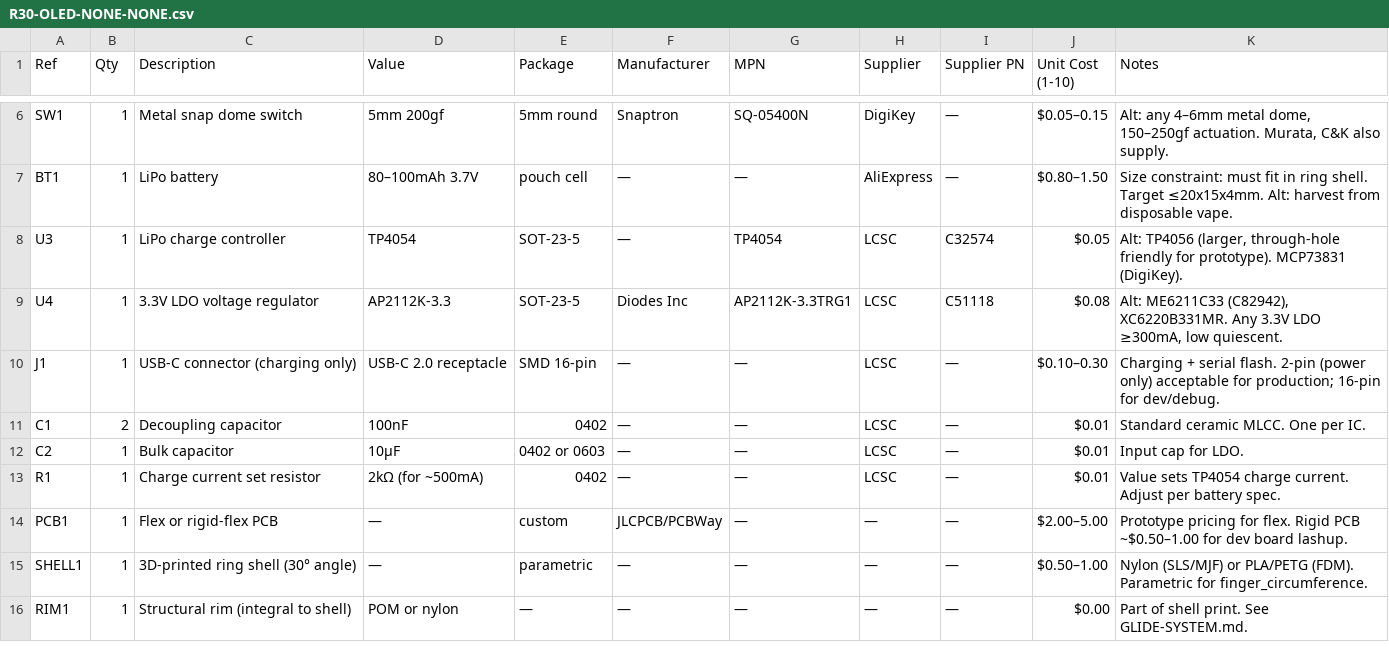
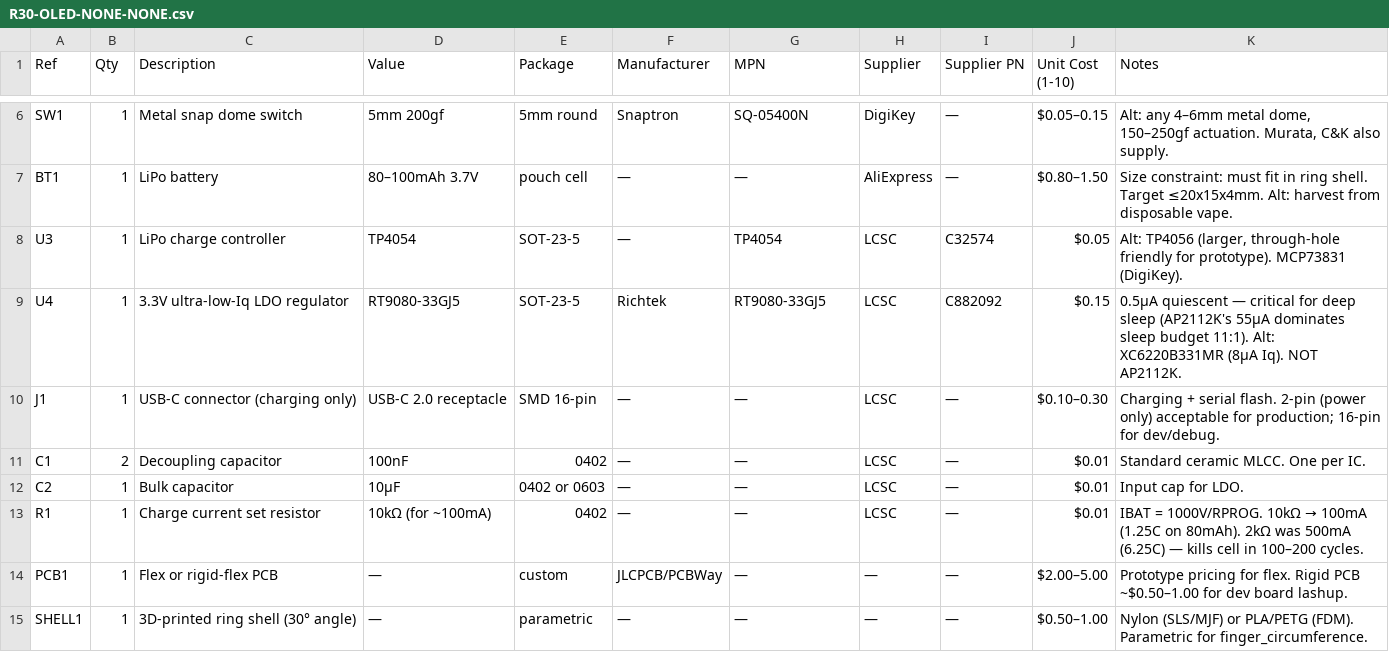
Before and after one commit to fluffyrabbot/powerfinger, a CSV file: hardware/bom/R30-OLED-NONE-NONE.csv, drawn as a sheet; only a part is shown, gaps mark what is left out; the shorter side is filled out with more unchanged rows.

```diff
--- a/hardware/bom/R30-OLED-NONE-NONE.csv
+++ b/hardware/bom/R30-OLED-NONE-NONE.csv
@@ -8,3 +8,3 @@ BT1,1,LiPo battery,80–100mAh 3.7V,pouch cell,—,—,AliExpress,—,$0.80–1.
 U3,1,LiPo charge controller,TP4054,SOT-23-5,—,TP4054,LCSC,C32574,$0.05,"Alt: TP4056 (larger, through-hole friendly for prototype). MCP73831 (DigiKey)."
-U4,1,3.3V LDO voltage regulator,AP2112K-3.3,SOT-23-5,Diodes Inc,AP2112K-3.3TRG1,LCSC,C51118,$0.08,"Alt: ME6211C33 (C82942), XC6220B331MR. Any 3.3V LDO ≥300mA, low quiescent."
+U4,1,3.3V ultra-low-Iq LDO regulator,RT9080-33GJ5,SOT-23-5,Richtek,RT9080-33GJ5,LCSC,C882092,$0.15,"0.5µA quiescent — critical for deep sleep (AP2112K's 55µA dominates sleep budget 11:1). Alt: XC6220B331MR (8µA Iq). NOT AP2112K."
 J1,1,USB-C connector (charging only),USB-C 2.0 receptacle,SMD 16-pin,—,—,LCSC,—,$0.10–0.30,"Charging + serial flash. 2-pin (power only) acceptable for production; 16-pin for dev/debug."
@@ -12,3 +12,3 @@ C1,2,Decoupling capacitor,100nF,0402,—,—,LCSC,—,$0.01,"Standard ceramic ML
 C2,1,Bulk capacitor,10µF,0402 or 0603,—,—,LCSC,—,$0.01,"Input cap for LDO."
-R1,1,Charge current set resistor,2kΩ (for ~500mA),0402,—,—,LCSC,—,$0.01,"Value sets TP4054 charge current. Adjust per battery spec."
+R1,1,Charge current set resistor,10kΩ (for ~100mA),0402,—,—,LCSC,—,$0.01,"IBAT = 1000V/RPROG. 10kΩ → 100mA (1.25C on 80mAh). 2kΩ was 500mA (6.25C) — kills cell in 100–200 cycles."
 PCB1,1,Flex or rigid-flex PCB,—,custom,JLCPCB/PCBWay,—,—,—,$2.00–5.00,"Prototype pricing for flex. Rigid PCB ~$0.50–1.00 for dev board lashup."
```
Also changed, not shown: hardware/bom/R30-BALL-NONE-NONE.csv, hardware/bom/WSTD-BALL-NONE-NONE.csv, 9 other files.
